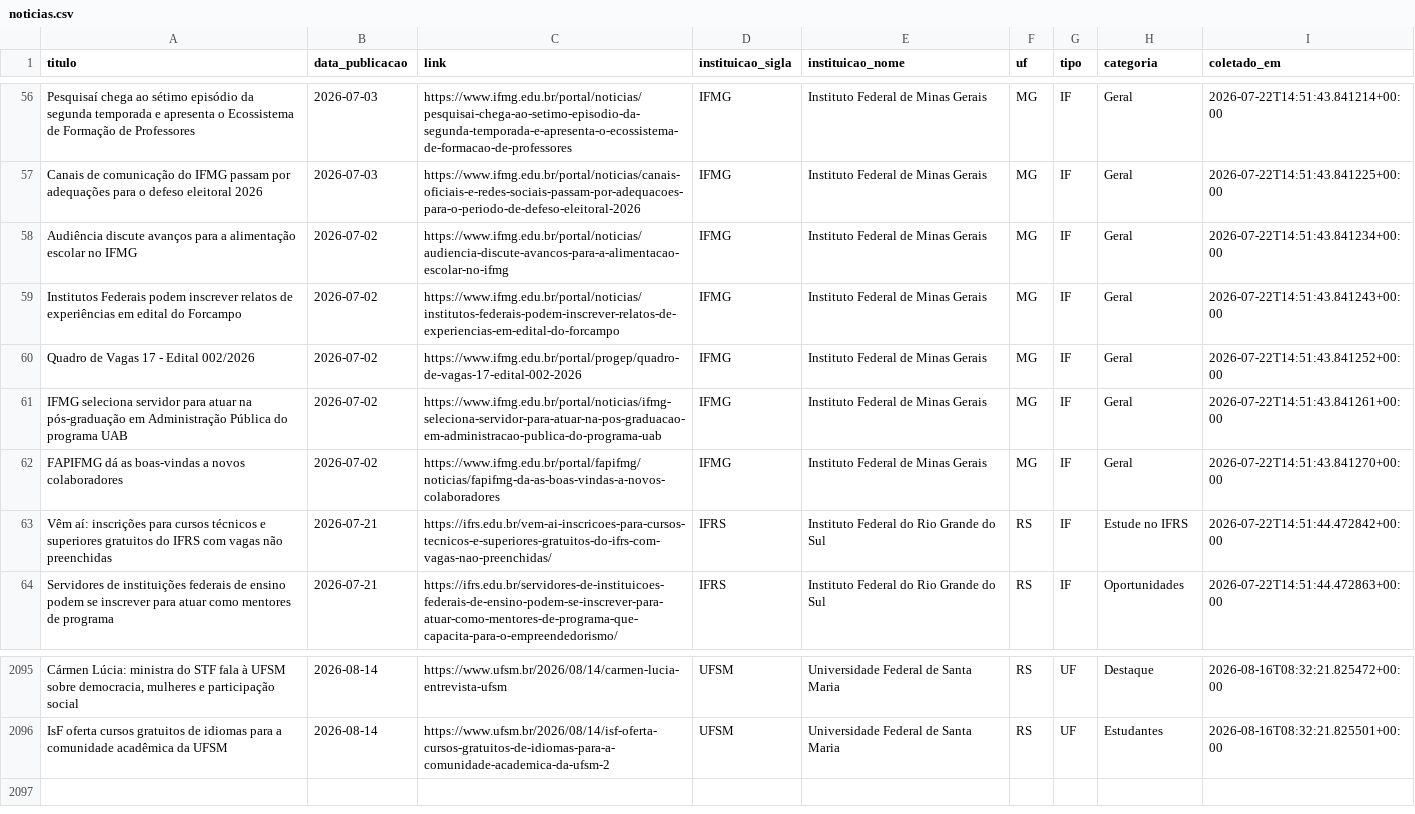
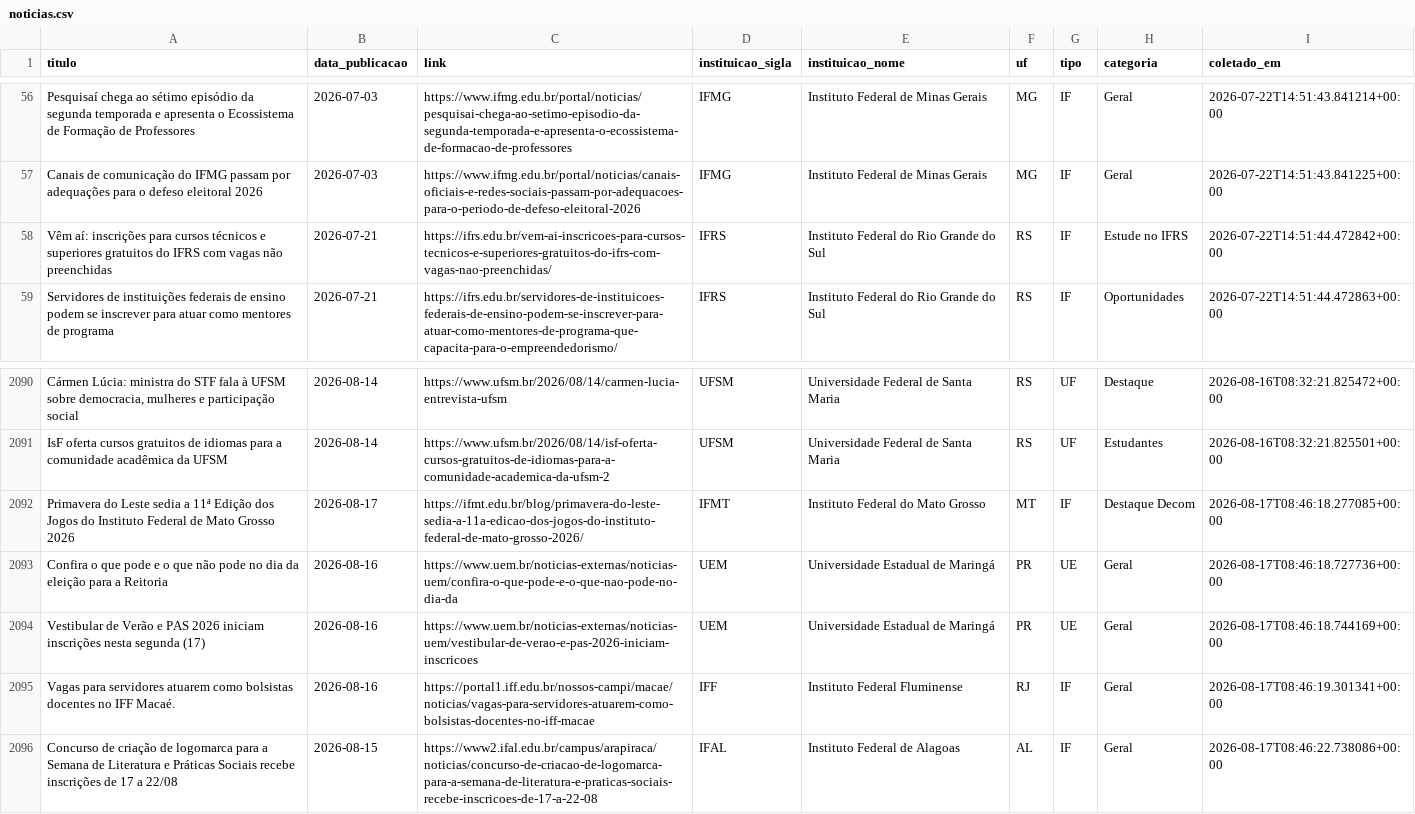
Before and after one commit to ascomifbaiano/educlip, a CSV file: data/noticias.csv, drawn as a sheet; only a part is shown, gaps mark what is left out; removed rows and columns are numbered as before the commit, all else as after; the diff names each change by its address in the sheet, - before the commit and + after, or states it on an @@ line.

```diff
--- a/data/noticias.csv
+++ b/data/noticias.csv
-row 58: Audiência discute avanços para a alimentação escolar no IFMG | 2026-07-02 | https://www.ifmg.edu.br/portal/noticias/audiencia-discute-avancos-para-a-alimentacao-escolar-no-ifmg | IFMG | Instituto Federal de Minas Gerais | MG | IF | Geral | 2026-07-22T14:51:43.841234+00:00
-row 59: Institutos Federais podem inscrever relatos de experiências em edital do Forcampo | 2026-07-02 | https://www.ifmg.edu.br/portal/noticias/institutos-federais-podem-inscrever-relatos-de-experiencias-em-edital-do-forcampo | IFMG | Instituto Federal de Minas Gerais | MG | IF | Geral | 2026-07-22T14:51:43.841243+00:00
-row 60: Quadro de Vagas 17 - Edital 002/2026 | 2026-07-02 | https://www.ifmg.edu.br/portal/progep/quadro-de-vagas-17-edital-002-2026 | IFMG | Instituto Federal de Minas Gerais | MG | IF | Geral | 2026-07-22T14:51:43.841252+00:00
-row 61: IFMG seleciona servidor para atuar na pós-graduação em Administração Pública do programa UAB | 2026-07-02 | https://www.ifmg.edu.br/portal/noticias/ifmg-seleciona-servidor-para-atuar-na-pos-graduacao-em-administracao-publica-do-programa-uab | IFMG | Instituto Federal de Minas Gerais | MG | IF | Geral | 2026-07-22T14:51:43.841261+00:00
-row 62: FAPIFMG dá as boas-vindas a novos colaboradores | 2026-07-02 | https://www.ifmg.edu.br/portal/fapifmg/noticias/fapifmg-da-as-boas-vindas-a-novos-colaboradores | IFMG | Instituto Federal de Minas Gerais | MG | IF | Geral | 2026-07-22T14:51:43.841270+00:00
+row 2092: Primavera do Leste sedia a 11ª Edição dos Jogos do Instituto Federal de Mato Grosso 2026 | 2026-08-17 | https://ifmt.edu.br/blog/primavera-do-leste-sedia-a-11a-edicao-dos-jogos-do-instituto-federal-de-mato-grosso-2026/ | IFMT | Instituto Federal do Mato Grosso | MT | IF | Destaque Decom | 2026-08-17T08:46:18.277085+00:00
+row 2093: Confira o que pode e o que não pode no dia da eleição para a Reitoria | 2026-08-16 | https://www.uem.br/noticias-externas/noticias-uem/confira-o-que-pode-e-o-que-nao-pode-no-dia-da | UEM | Universidade Estadual de Maringá | PR | UE | Geral | 2026-08-17T08:46:18.727736+00:00
+row 2094: Vestibular de Verão e PAS 2026 iniciam inscrições nesta segunda (17) | 2026-08-16 | https://www.uem.br/noticias-externas/noticias-uem/vestibular-de-verao-e-pas-2026-iniciam-inscricoes | UEM | Universidade Estadual de Maringá | PR | UE | Geral | 2026-08-17T08:46:18.744169+00:00
+row 2095: Vagas para servidores atuarem como bolsistas docentes no IFF Macaé. | 2026-08-16 | https://portal1.iff.edu.br/nossos-campi/macae/noticias/vagas-para-servidores-atuarem-como-bolsistas-docentes-no-iff-macae | IFF | Instituto Federal Fluminense | RJ | IF | Geral | 2026-08-17T08:46:19.301341+00:00
+row 2096: Concurso de criação de logomarca para a Semana de Literatura e Práticas Sociais recebe inscrições de 17 a 22/08 | 2026-08-15 | https://www2.ifal.edu.br/campus/arapiraca/noticias/concurso-de-criacao-de-logomarca-para-a-semana-de-literatura-e-praticas-sociais-recebe-inscricoes-de-17-a-22-08 | IFAL | Instituto Federal de Alagoas | AL | IF | Geral | 2026-08-17T08:46:22.738086+00:00
```
Also changed, not shown: 1 other file.
